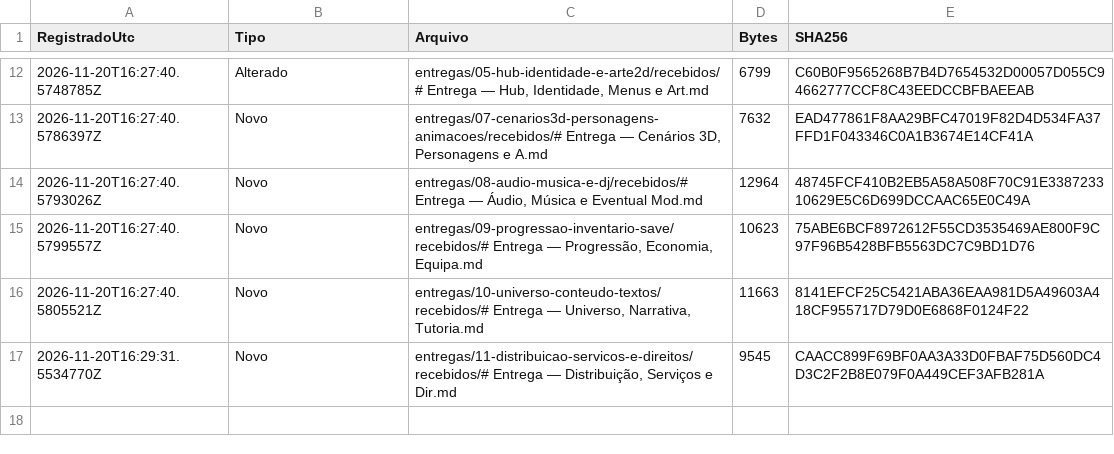
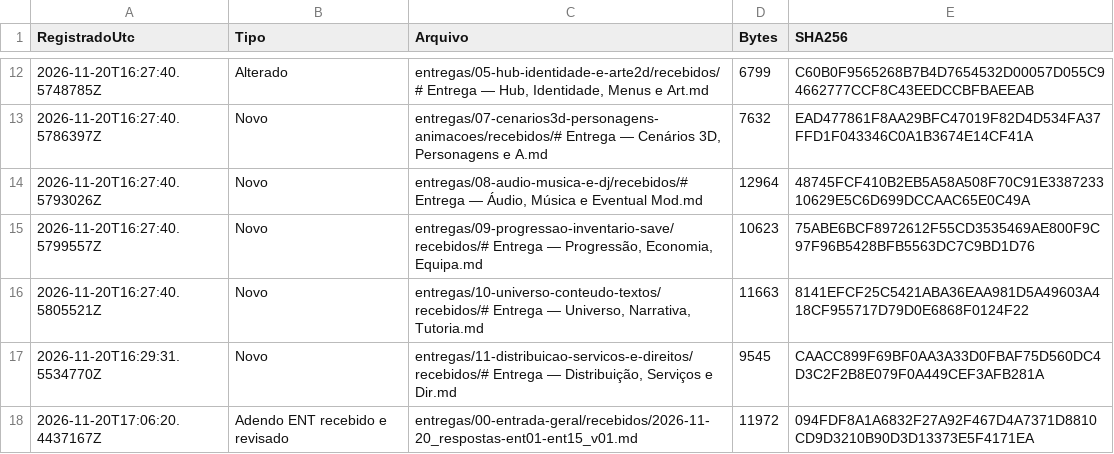
Before and after one commit to FelipeWolves/rpg-urbano, a CSV file: entregas/RECEBIMENTO-HISTORICO.csv, drawn as a sheet; only a part is shown, gaps mark what is left out; the diff names each change by its address in the sheet, - before the commit and + after, or states it on an @@ line.

```diff
--- a/entregas/RECEBIMENTO-HISTORICO.csv
+++ b/entregas/RECEBIMENTO-HISTORICO.csv
+row 18: 2026-11-20T17:06:20.4437167Z | Adendo ENT recebido e revisado | entregas/00-entrada-geral/recebidos/2026-11-20_respostas-ent01-ent15_v01.md | 11972 | 094FDF8A1A6832F27A92F467D4A7371D8810CD9D3210B90D3D13373E5F4171EA
```
Also changed, not shown: entregas/CONTROLE.csv, entregas/RECEBIMENTO.csv, 13 other files.
